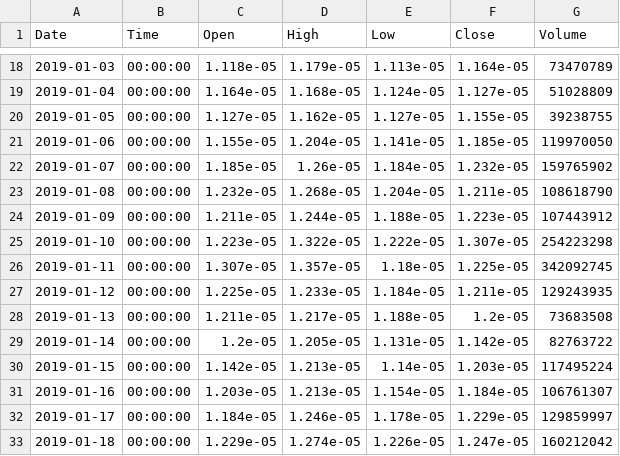
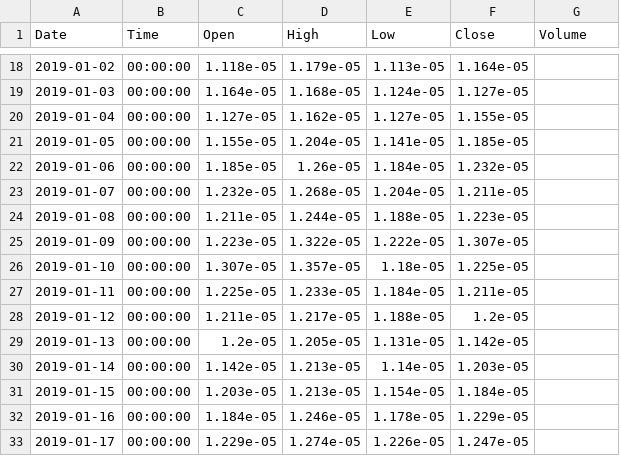
Before and after one commit to Bincentive/TradingData, a CSV file: BitMEX/bitmex-ADAH19-1d.csv, drawn as a sheet; only a part is shown, gaps mark what is left out; the diff covers the shown part only.

```diff
--- a/BitMEX/bitmex-ADAH19-1d.csv
+++ b/BitMEX/bitmex-ADAH19-1d.csv
@@ -18,16 +18,16 @@ Date,Time,Open,High,Low,Close,Volume
-2019-01-03,00:00:00,1.118e-05,1.179e-05,1.113e-05,1.164e-05,73470789
-2019-01-04,00:00:00,1.164e-05,1.168e-05,1.124e-05,1.127e-05,51028809
-2019-01-05,00:00:00,1.127e-05,1.162e-05,1.127e-05,1.155e-05,39238755
-2019-01-06,00:00:00,1.155e-05,1.204e-05,1.141e-05,1.185e-05,119970050
-2019-01-07,00:00:00,1.185e-05,1.26e-05,1.184e-05,1.232e-05,159765902
-2019-01-08,00:00:00,1.232e-05,1.268e-05,1.204e-05,1.211e-05,108618790
-2019-01-09,00:00:00,1.211e-05,1.244e-05,1.188e-05,1.223e-05,107443912
-2019-01-10,00:00:00,1.223e-05,1.322e-05,1.222e-05,1.307e-05,254223298
-2019-01-11,00:00:00,1.307e-05,1.357e-05,1.18e-05,1.225e-05,342092745
-2019-01-12,00:00:00,1.225e-05,1.233e-05,1.184e-05,1.211e-05,129243935
-2019-01-13,00:00:00,1.211e-05,1.217e-05,1.188e-05,1.2e-05,73683508
-2019-01-14,00:00:00,1.2e-05,1.205e-05,1.131e-05,1.142e-05,82763722
-2019-01-15,00:00:00,1.142e-05,1.213e-05,1.14e-05,1.203e-05,117495224
-2019-01-16,00:00:00,1.203e-05,1.213e-05,1.154e-05,1.184e-05,106761307
-2019-01-17,00:00:00,1.184e-05,1.246e-05,1.178e-05,1.229e-05,129859997
-2019-01-18,00:00:00,1.229e-05,1.274e-05,1.226e-05,1.247e-05,160212042
+2019-01-02,00:00:00,1.118e-05,1.179e-05,1.113e-05,1.164e-05
+2019-01-03,00:00:00,1.164e-05,1.168e-05,1.124e-05,1.127e-05
+2019-01-04,00:00:00,1.127e-05,1.162e-05,1.127e-05,1.155e-05
+2019-01-05,00:00:00,1.155e-05,1.204e-05,1.141e-05,1.185e-05
+2019-01-06,00:00:00,1.185e-05,1.26e-05,1.184e-05,1.232e-05
+2019-01-07,00:00:00,1.232e-05,1.268e-05,1.204e-05,1.211e-05
+2019-01-08,00:00:00,1.211e-05,1.244e-05,1.188e-05,1.223e-05
+2019-01-09,00:00:00,1.223e-05,1.322e-05,1.222e-05,1.307e-05
+2019-01-10,00:00:00,1.307e-05,1.357e-05,1.18e-05,1.225e-05
+2019-01-11,00:00:00,1.225e-05,1.233e-05,1.184e-05,1.211e-05
+2019-01-12,00:00:00,1.211e-05,1.217e-05,1.188e-05,1.2e-05
+2019-01-13,00:00:00,1.2e-05,1.205e-05,1.131e-05,1.142e-05
+2019-01-14,00:00:00,1.142e-05,1.213e-05,1.14e-05,1.203e-05
+2019-01-15,00:00:00,1.203e-05,1.213e-05,1.154e-05,1.184e-05
+2019-01-16,00:00:00,1.184e-05,1.246e-05,1.178e-05,1.229e-05
+2019-01-17,00:00:00,1.229e-05,1.274e-05,1.226e-05,1.247e-05
```
Also changed, not shown: 1 added row, 1 removed row and 109 edited cells elsewhere in this file, BitMEX/bitmex-BCHH19-1h.csv, BitMEX/bitmex-ETH-USD-1d.csv, 11 other files.
